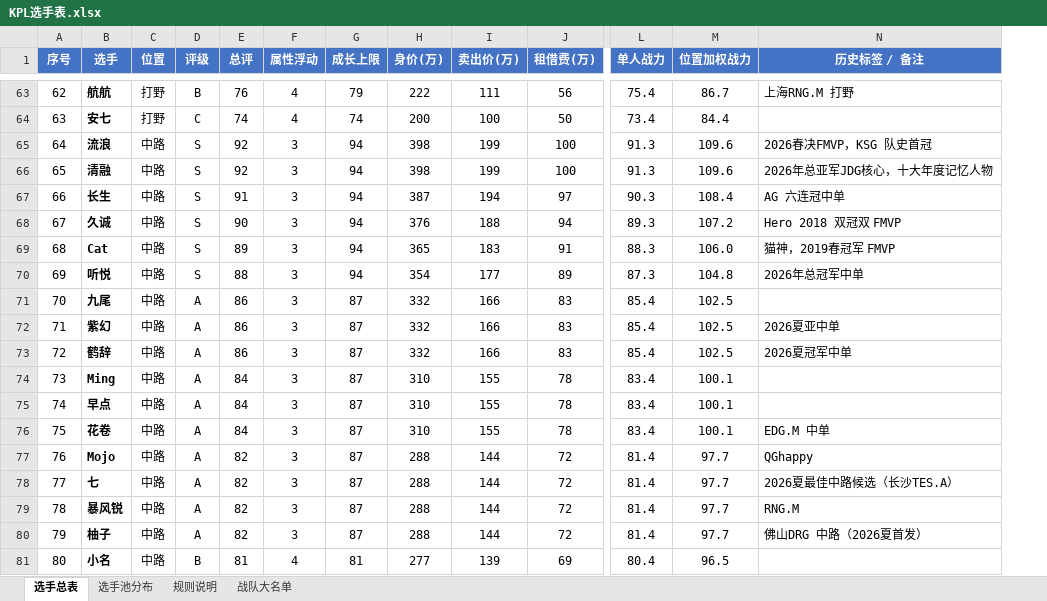
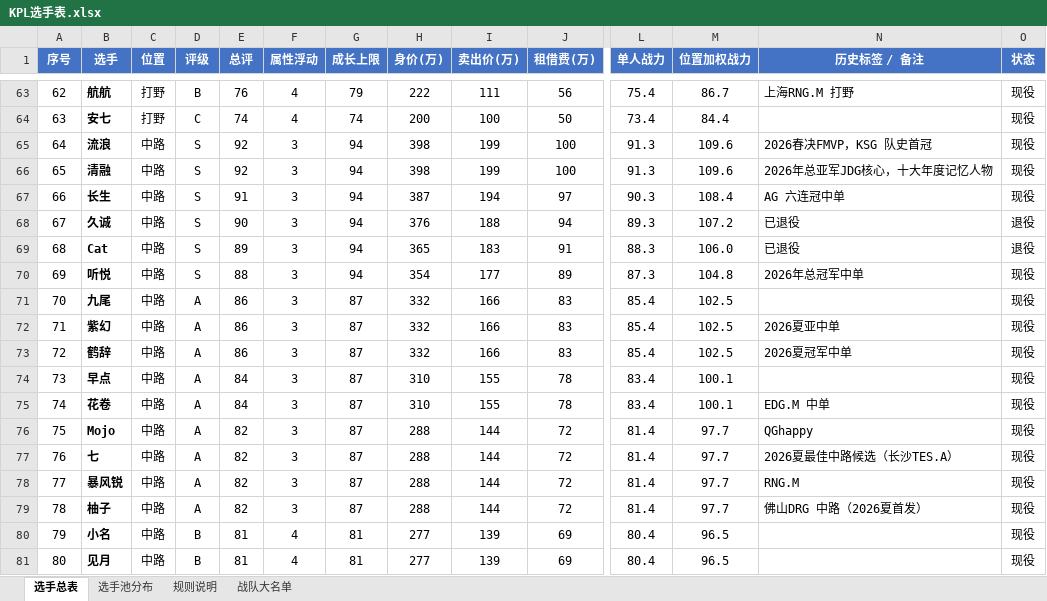
Before and after one commit to Jasonzhang369/kpl-coach-simulator, an Excel workbook: assets/KPL选手表.xlsx, sheet 选手总表, drawn as a sheet; only a part is shown, gaps mark what is left out; values as stored, in another font and other column widths than the file's, no borders; conditional formats not drawn; the diff covers the shown part only; the diff names each change by its address in the sheet, - before the commit and + after, or states it on an @@ line.

Commit message:
data(players): 按反馈微调评分、阿豆退役、退役选手改为 A 方案（不进市场）
数值
- 安凉 78→82（A）：WB 野核打野，新增 sig 招牌【镜/露娜/哪吒】，开档时优先占绝活位
- 一笙 87→89（S）：2026 春冠军 + 年总冠军 WB 游走
- 光明 83→85（A），JDG 对抗路改为光明首发、轻语替补
- 梦溪 84→78（B）、Ming 84→76（B）
- 阿豆 标记退役，WB 游走改为 一笙 / 涛

退役选手 A 方案
- POOL 增加 retired 标记（15 人：花海、久诚、Cat、易峥、星宇、Alan、梦泪、老帅、无铭、770、六点六、Djie、小白熊、许诺、阿豆）
- 新增 ACTIVE_POOL / activePool()：退役者保留在选手表可查，但不进选秀蛇形分配、
  真实名单兜底、自由身池与转会市场（assignRosters / freeAgentEntry / buildRealRosters 全部改用现役池）
- 真实名单模式实测：五路无空缺，自由身 75 人且不含退役者

签名英雄
- makePlayerFrom 支持 e.sig：招牌英雄优先占英雄池前 3 位（熟练度最高），其余随机补

选手表：选手总表加「状态」列（现役/退役），安凉备注补野核标签；README 同步 154 现役 / 15 退役
测试 344 → 358 全绿（退役隔离、阿豆不在 WB、JDG 首发光明、安凉招牌与绝活位）
未推送

```diff
--- a/assets/KPL选手表.xlsx (sheet 选手总表)
+++ b/assets/KPL选手表.xlsx (sheet 选手总表)
+column O (状态), rows 63-81: 现役 | 现役 | 现役 | 现役 | 现役 | 退役 | 退役 | 现役 | 现役 | 现役 | 现役 | 现役 | 现役 | 现役 | 现役 | 现役 | 现役 | 现役 | 现役
-N68 (历史标签 / 备注): Hero 2018 双冠双 FMVP
+N68 (历史标签 / 备注): 已退役
-N69 (历史标签 / 备注): 猫神，2019春冠军 FMVP
+N69 (历史标签 / 备注): 已退役
-B74 (选手): Ming
+B74 (选手): 早点
-B75 (选手): 早点
+B75 (选手): 花卷
-N75 (历史标签 / 备注): (empty)
+N75 (历史标签 / 备注): EDG.M 中单
-B76 (选手): 花卷
+B76 (选手): Mojo
-E76 (总评): 84
+E76 (总评): 82
-H76 (身价(万)): 310
+H76 (身价(万)): 288
-I76 (卖出价(万)): 155
+I76 (卖出价(万)): 144
-J76 (租借费(万)): 78
+J76 (租借费(万)): 72
-L76 (单人战力): 83.4
+L76 (单人战力): 81.4
-M76 (位置加权战力): 100.1
+M76 (位置加权战力): 97.7
-N76 (历史标签 / 备注): EDG.M 中单
+N76 (历史标签 / 备注): QGhappy
-B77 (选手): Mojo
+B77 (选手): 七
-N77 (历史标签 / 备注): QGhappy
+N77 (历史标签 / 备注): 2026夏最佳中路候选（长沙TES.A）
-B78 (选手): 七
+B78 (选手): 暴风锐
-N78 (历史标签 / 备注): 2026夏最佳中路候选（长沙TES.A）
+N78 (历史标签 / 备注): RNG.M
-B79 (选手): 暴风锐
+B79 (选手): 柚子
-N79 (历史标签 / 备注): RNG.M
+N79 (历史标签 / 备注): 佛山DRG 中路（2026夏首发）
-B80 (选手): 柚子
+B80 (选手): 小名
-D80 (评级): A
+D80 (评级): B
-E80 (总评): 82
+E80 (总评): 81
-F80 (属性浮动): 3
+F80 (属性浮动): 4
-G80 (成长上限): 87
+G80 (成长上限): 81
-H80 (身价(万)): 288
+H80 (身价(万)): 277
-I80 (卖出价(万)): 144
+I80 (卖出价(万)): 139
-J80 (租借费(万)): 72
+J80 (租借费(万)): 69
-L80 (单人战力): 81.4
+L80 (单人战力): 80.4
-M80 (位置加权战力): 97.7
+M80 (位置加权战力): 96.5
-N80 (历史标签 / 备注): 佛山DRG 中路（2026夏首发）
+N80 (历史标签 / 备注): (empty)
-B81 (选手): 小名
+B81 (选手): 见月
```
Also changed, not shown: 226 edited cells elsewhere in this sheet, sheet 选手池分布, sheet 战队大名单, sheet 规则说明, 5 other files.
